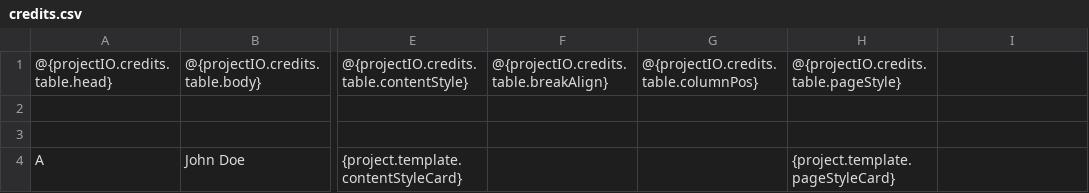
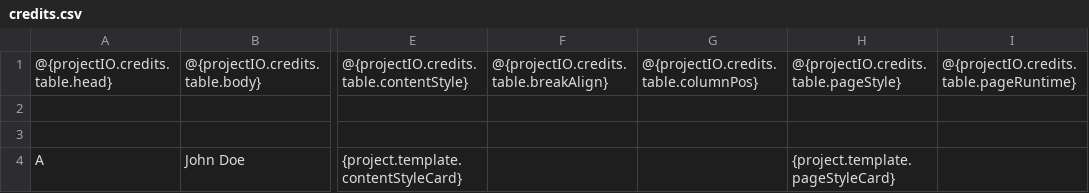
Before and after one commit to LoadingByte/cinecred, a CSV file: src/main/resources/template/credits.csv, drawn as a sheet; only a part is shown, gaps mark what is left out; the diff names each change by its address in the sheet, - before the commit and + after, or states it on an @@ line.

Commit message:
Allow the user to specify a desired runtime
The program will then try to achieve that runtime by automatically
stretching vertical gaps. Desired runtimes can be specified for both
individual stages and/or the whole sequence. To help with choosing
target runtimes, the runtimes of stages are displayed as layout guides.

To facilitate the implementation of these new features, a novel data
type called "Y" that can accurately model how stretching vertical gaps
influences the overall height of an image is introduced. That data type
also removes the need for drawing the project multiple times during an
update since it allows to freely stretch the vertical gaps of already
drawn deferred images.

```diff
--- a/src/main/resources/template/credits.csv
+++ b/src/main/resources/template/credits.csv
-I1: (empty)
+I1: @{projectIO.credits.table.pageRuntime}
```
Also changed, not shown: 23 other files.
